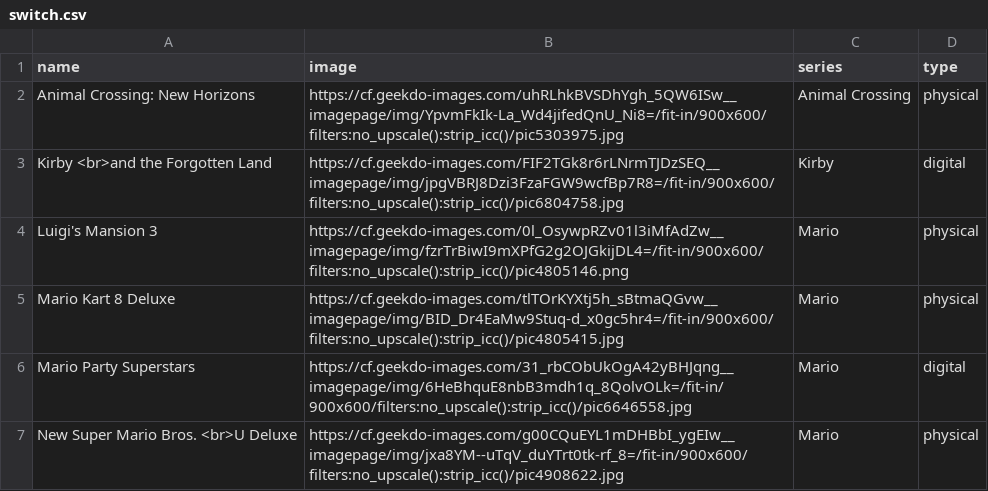
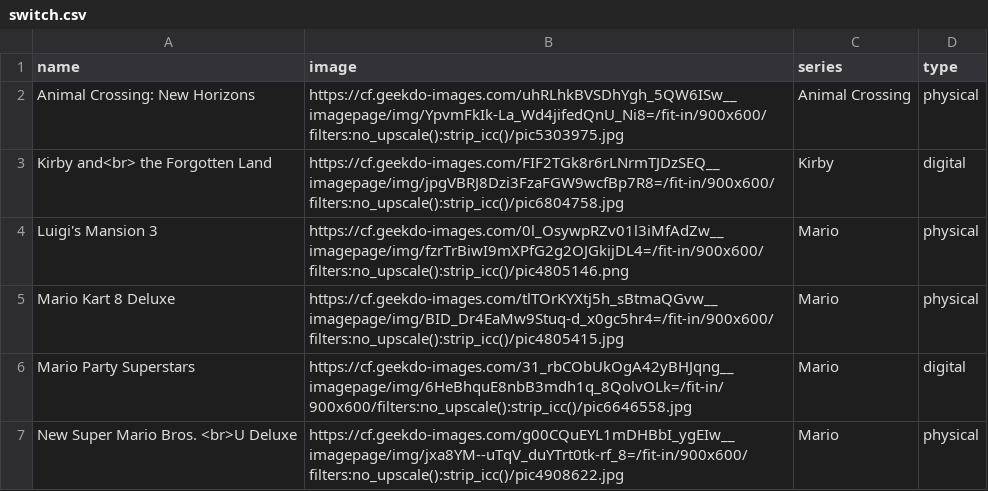
Before and after one commit to Ok4a/ok4a.github.io, a CSV file: CSV/switch.csv, drawn as a sheet; only a part is shown.

```diff
--- a/CSV/switch.csv
+++ b/CSV/switch.csv
@@ -2,3 +2,3 @@ name;image;series;type
 Animal Crossing: New Horizons;https://cf.geekdo-images.com/uhRLhkBVSDhYgh_5QW6ISw__imagepage/img/YpvmFkIk-La_Wd4jifedQnU_Ni8=/fit-in/900x600/filters:no_upscale():strip_icc()/pic5303975.jpg;Animal Crossing;physical
-Kirby <br>and the Forgotten Land;https://cf.geekdo-images.com/FIF2TGk8r6rLNrmTJDzSEQ__imagepage/img/jpgVBRJ8Dzi3FzaFGW9wcfBp7R8=/fit-in/900x600/filters:no_upscale():strip_icc()/pic6804758.jpg;Kirby;digital
+Kirby and<br> the Forgotten Land;https://cf.geekdo-images.com/FIF2TGk8r6rLNrmTJDzSEQ__imagepage/img/jpgVBRJ8Dzi3FzaFGW9wcfBp7R8=/fit-in/900x600/filters:no_upscale():strip_icc()/pic6804758.jpg;Kirby;digital
 Luigi's Mansion 3;https://cf.geekdo-images.com/0l_OsywpRZv01l3iMfAdZw__imagepage/img/fzrTrBiwI9mXPfG2g2OJGkijDL4=/fit-in/900x600/filters:no_upscale():strip_icc()/pic4805146.png;Mario;physical
```
Also changed, not shown: CSV/boardgame.csv, CSV/books.csv.
